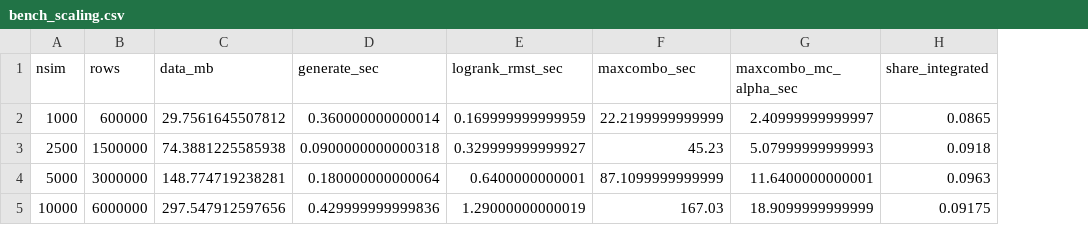
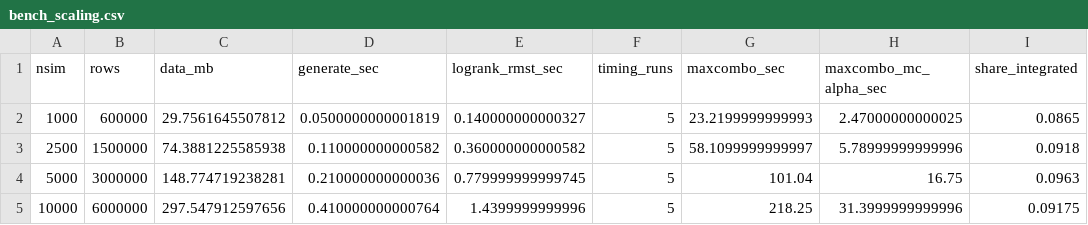
Before and after one commit to gosukehommaEX/FastSurvival, a CSV file: tools/paper/output/bench_scaling.csv, drawn as a sheet; only a part is shown; addresses are those after the commit; the diff names each change by its address in the sheet, - before the commit and + after, or states it on an @@ line.

```diff
--- a/tools/paper/output/bench_scaling.csv
+++ b/tools/paper/output/bench_scaling.csv
+column F (timing_runs), rows 2-5: all 5
-D2 (generate_sec): 0.360000000000014
+D2 (generate_sec): 0.0500000000001819
-E2 (logrank_rmst_sec): 0.169999999999959
+E2 (logrank_rmst_sec): 0.140000000000327
-G2 (maxcombo_sec): 22.2199999999999
+G2 (maxcombo_sec): 23.2199999999993
-H2 (maxcombo_mc_alpha_sec): 2.40999999999997
+H2 (maxcombo_mc_alpha_sec): 2.47000000000025
-D3 (generate_sec): 0.0900000000000318
+D3 (generate_sec): 0.110000000000582
-E3 (logrank_rmst_sec): 0.329999999999927
+E3 (logrank_rmst_sec): 0.360000000000582
-G3 (maxcombo_sec): 45.23
+G3 (maxcombo_sec): 58.1099999999997
-H3 (maxcombo_mc_alpha_sec): 5.07999999999993
+H3 (maxcombo_mc_alpha_sec): 5.78999999999996
-D4 (generate_sec): 0.180000000000064
+D4 (generate_sec): 0.210000000000036
-E4 (logrank_rmst_sec): 0.6400000000001
+E4 (logrank_rmst_sec): 0.779999999999745
-G4 (maxcombo_sec): 87.1099999999999
+G4 (maxcombo_sec): 101.04
-H4 (maxcombo_mc_alpha_sec): 11.6400000000001
+H4 (maxcombo_mc_alpha_sec): 16.75
-D5 (generate_sec): 0.429999999999836
+D5 (generate_sec): 0.410000000000764
-E5 (logrank_rmst_sec): 1.29000000000019
+E5 (logrank_rmst_sec): 1.4399999999996
-G5 (maxcombo_sec): 167.03
+G5 (maxcombo_sec): 218.25
-H5 (maxcombo_mc_alpha_sec): 18.9099999999999
+H5 (maxcombo_mc_alpha_sec): 31.3999999999996
```
Also changed, not shown: tools/paper/output/bench_crossover.csv, tools/paper/output/bench_functions_speed.csv, 10 other files.
